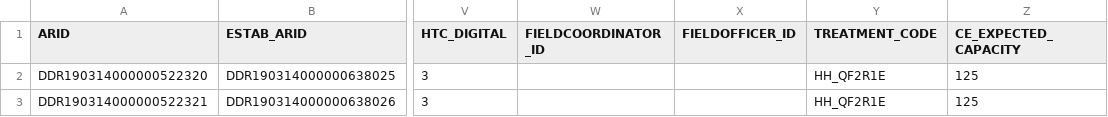
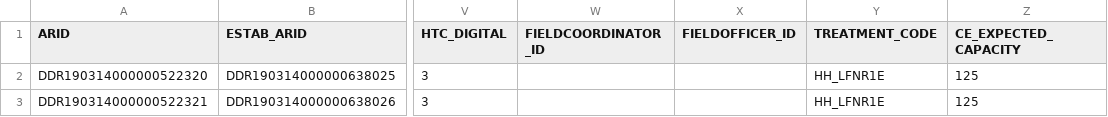
Before and after one commit to ONSdigital/census-rm-acceptance-tests, a CSV file: resources/sample_files/sample_for_refusals.csv, drawn as a sheet; only a part is shown, gaps mark what is left out; the diff names each change by its address in the sheet, - before the commit and + after, or states it on an @@ line.

Commit message:
changed treatment code for refusal sample

```diff
--- a/resources/sample_files/sample_for_refusals.csv
+++ b/resources/sample_files/sample_for_refusals.csv
-Y2:Y3 (TREATMENT_CODE): HH_QF2R1E
+Y2:Y3 (TREATMENT_CODE): HH_LFNR1E
```
